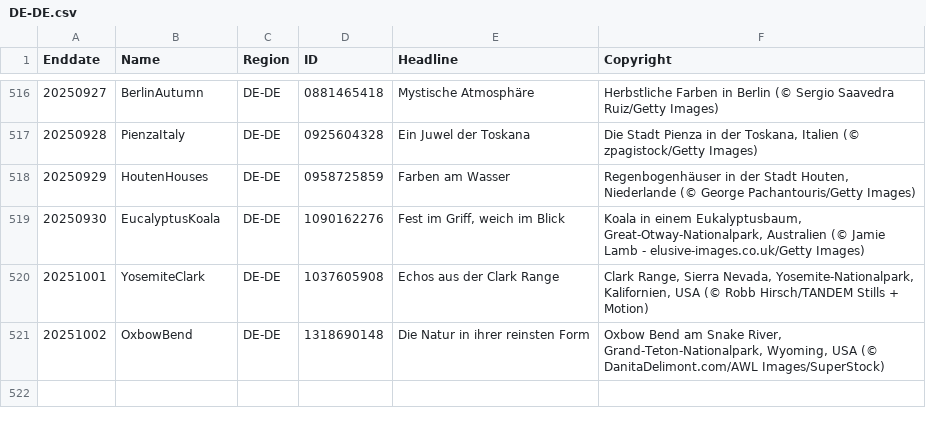
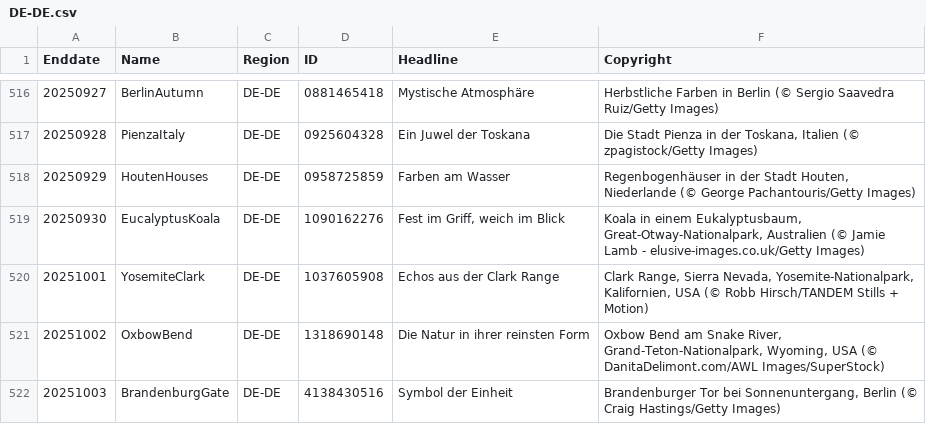
Before and after one commit to taumasyang/imageArchive, a CSV file: metadata/DE-DE.csv, drawn as a sheet; only a part is shown, gaps mark what is left out.

```diff
--- a/metadata/DE-DE.csv
+++ b/metadata/DE-DE.csv
@@ -521 +521,2 @@ Enddate,Name,Region,ID,Headline,Copyright
 20251002,OxbowBend,DE-DE,1318690148,"Die Natur in ihrer reinsten Form","Oxbow Bend am Snake River, Grand-Teton-Nationalpark, Wyoming, USA (© DanitaDelimont.com/AWL Images/SuperStock)"
+20251003,BrandenburgGate,DE-DE,4138430516,"Symbol der Einheit","Brandenburger Tor bei Sonnenuntergang, Berlin (© Craig Hastings/Getty Images)"
```
Also changed, not shown: metadata/EN-GB.csv, metadata/EN-IN.csv, 10 other files.
